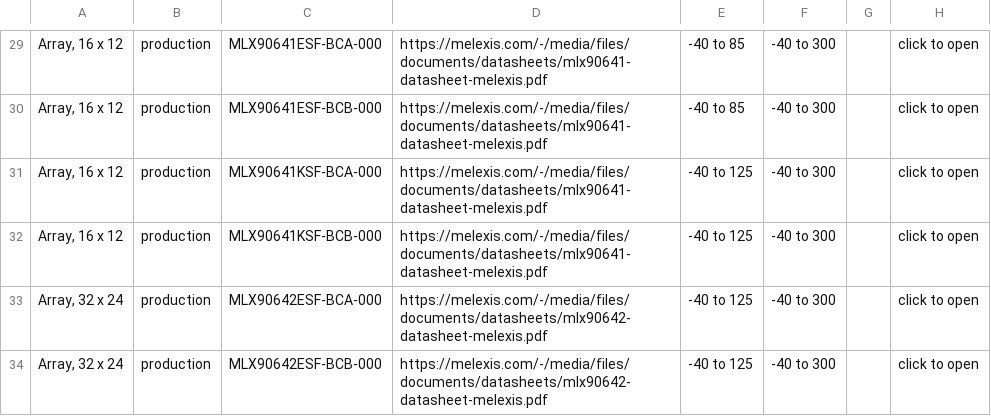
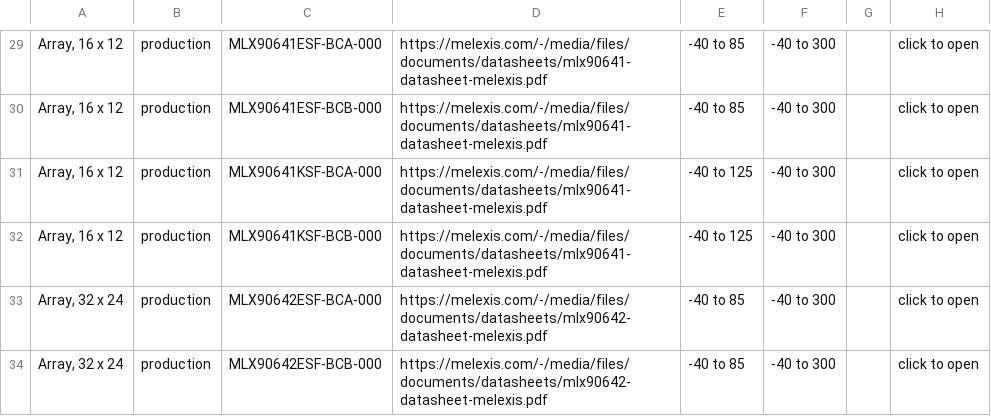
Before and after one commit to MelexisBC/Wizard--Temperature-Sensor-ICs-Data, a CSV file: Temperature-Sensor-ICs-Wizard-Data.csv, drawn as a sheet; only a part is shown, gaps mark what is left out; the diff names each change by its address in the sheet, - before the commit and + after, or states it on an @@ line.

Commit message:
Wizard - Temperature sensor ICs - Google sheet updated

```diff
--- a/Temperature-Sensor-ICs-Wizard-Data.csv
+++ b/Temperature-Sensor-ICs-Wizard-Data.csv
-E33:E34: -40 to 125
+E33:E34: -40 to 85
```
